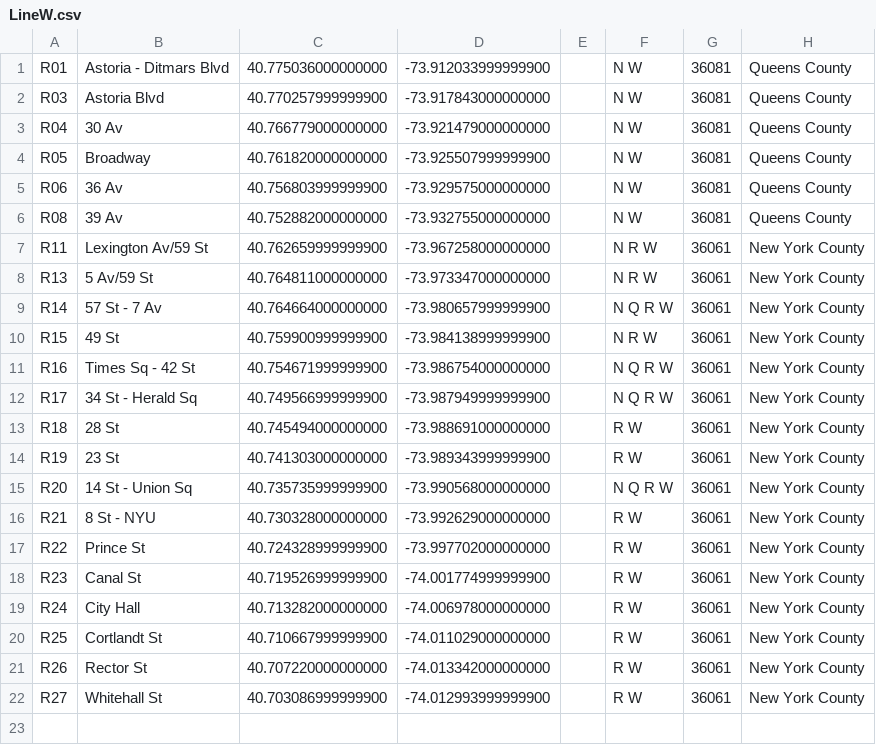
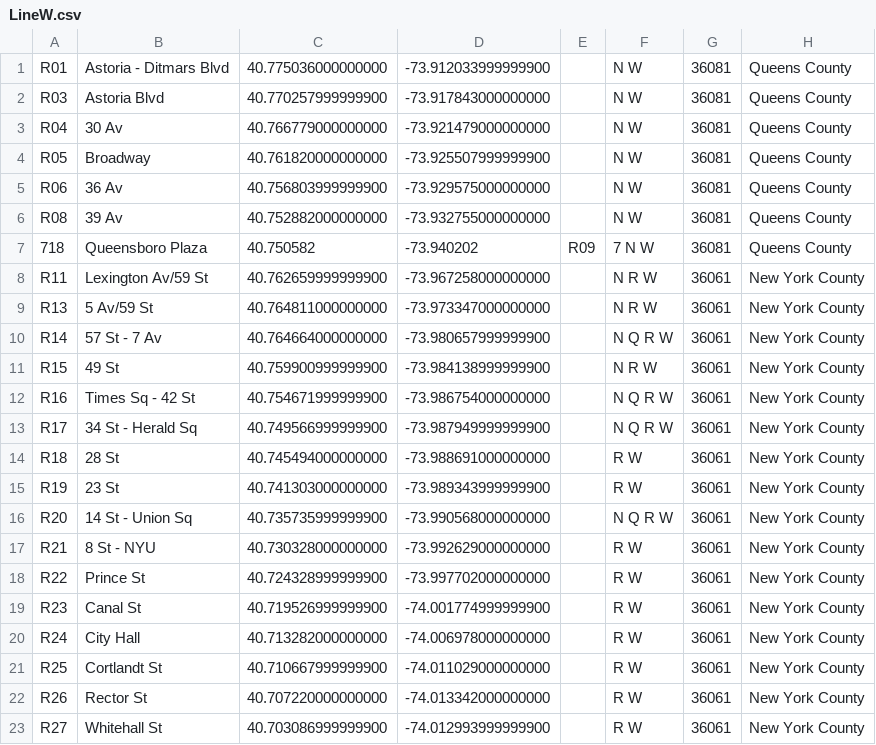
Before and after one commit to 6mayank9/New-York-Subway-Planner, a CSV file: SubwayGraph/LineW.csv, drawn as a sheet.

Commit message:
updated line W

```diff
--- a/SubwayGraph/LineW.csv
+++ b/SubwayGraph/LineW.csv
@@ -6,2 +6,3 @@ R06,36 Av,40.756803999999900,-73.929575000000000,,N W,36081,Queens County
 R08,39 Av,40.752882000000000,-73.932755000000000,,N W,36081,Queens County
+718,Queensboro Plaza,40.750582,-73.940202,R09,7 N W,36081,Queens County
 R11,Lexington Av/59 St,40.762659999999900,-73.967258000000000,,N R W,36061,New York County
```
Also changed, not shown: 2 other files.
